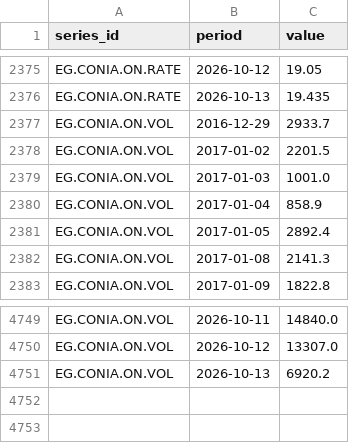
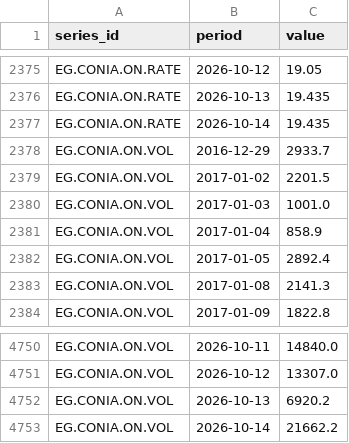
Before and after one commit to mogh0neim/egypt-macro, a CSV file: data/clean/series/conia.csv, drawn as a sheet; only a part is shown, gaps mark what is left out.

```diff
--- a/data/clean/series/conia.csv
+++ b/data/clean/series/conia.csv
@@ -2376,2 +2376,3 @@ EG.CONIA.ON.RATE,2026-10-12,19.05
 EG.CONIA.ON.RATE,2026-10-13,19.435
+EG.CONIA.ON.RATE,2026-10-14,19.435
 EG.CONIA.ON.VOL,2016-12-29,2933.7
@@ -4751 +4752,2 @@ EG.CONIA.ON.VOL,2026-10-12,13307.0
 EG.CONIA.ON.VOL,2026-10-13,6920.2
+EG.CONIA.ON.VOL,2026-10-14,21662.2
```
Also changed, not shown: data/clean/series/conia_index.csv, data/clean/series/fx_interbank.csv, 15 other files.
